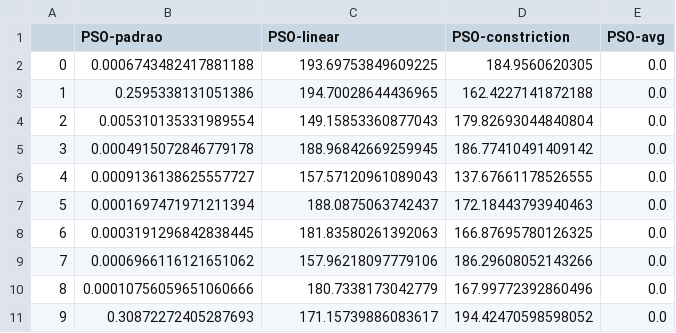
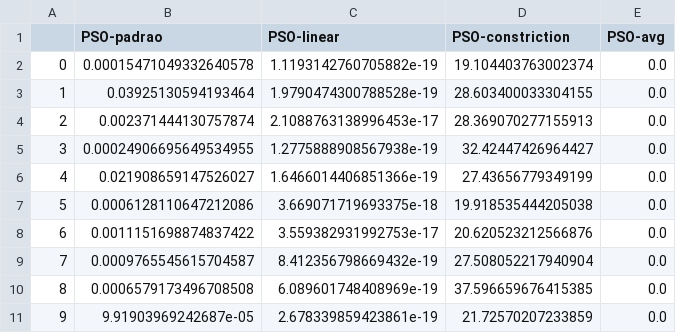
Before and after one commit to GiliardGodoi/algorithms, a CSV file: python/GA/projetofinal/data/comparativo_dejong_sphere_gbest.csv, drawn as a sheet; only a part is shown; the diff covers the shown part only.

```diff
--- a/python/GA/projetofinal/data/comparativo_dejong_sphere_gbest.csv
+++ b/python/GA/projetofinal/data/comparativo_dejong_sphere_gbest.csv
@@ -1,11 +1,11 @@
 ,PSO-padrao,PSO-linear,PSO-constriction,PSO-avg
-0,0.0006743482417881188,193.69753849609225,184.9560620305,0.0
-1,0.2595338131051386,194.70028644436965,162.4227141872188,0.0
-2,0.005310135331989554,149.15853360877043,179.82693044840804,0.0
-3,0.0004915072846779178,188.96842669259945,186.77410491409142,0.0
-4,0.0009136138625557727,157.57120961089043,137.67661178526555,0.0
-5,0.0001697471971211394,188.0875063742437,172.18443793940463,0.0
-6,0.0003191296842838445,181.83580261392063,166.87695780126325,0.0
-7,0.0006966116121651062,157.96218097779106,186.29608052143266,0.0
-8,0.00010756059651060666,180.7338173042779,167.99772392860496,0.0
-9,0.30872272405287693,171.15739886083617,194.42470598598052,0.0
+0,0.00015471049332640578,1.1193142760705882e-19,19.104403763002374,0.0
+1,0.03925130594193464,1.9790474300788528e-19,28.603400033304155,0.0
+2,0.002371444130757874,2.1088763138996453e-17,28.369070277155913,0.0
+3,0.00024906695649534955,1.2775888908567938e-19,32.42447426964427,0.0
+4,0.021908659147526027,1.6466014406851366e-19,27.43656779349199,0.0
+5,0.0006128110647212086,3.669071719693375e-18,19.918535444205038,0.0
+6,0.0011151698874837422,3.559382931992753e-17,20.620523212566876,0.0
+7,0.0009765545615704587,8.412356798669432e-19,27.508052217940904,0.0
+8,0.0006579173496708508,6.089601748408969e-19,37.596659676415385,0.0
+9,9.91903969242687e-05,2.678339859423861e-19,21.72570207233859,0.0
```
Also changed, not shown: 120 edited cells elsewhere in this file, python/GA/projetofinal/data/comparativo_griewank_function_gbest.csv, python/GA/projetofinal/data/comparativo_quadratic_noise_gbest.csv, 5 other files.
